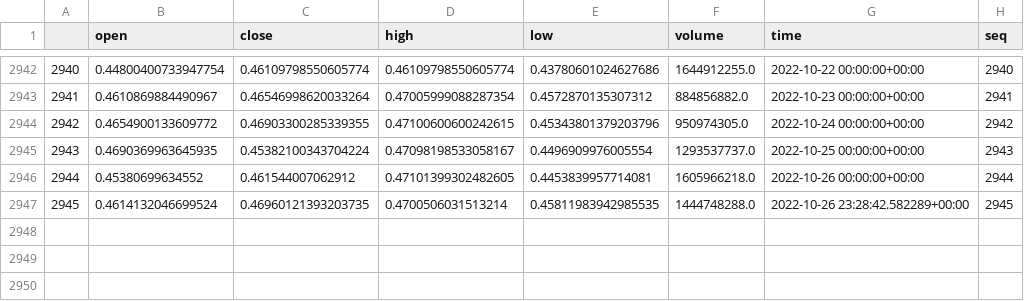
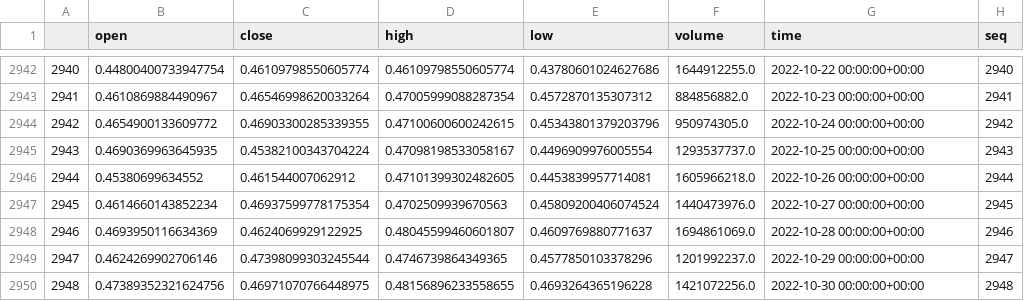
Before and after one commit to amachwe/crypto_ts, a CSV file: data/XRP-USD.csv, drawn as a sheet; only a part is shown, gaps mark what is left out; removed rows and columns are numbered as before the commit, all else as after; the diff names each change by its address in the sheet, - before the commit and + after, or states it on an @@ line.

```diff
--- a/data/XRP-USD.csv
+++ b/data/XRP-USD.csv
-row 2947: 2945 | 0.4614132046699524 | 0.46960121393203735 | 0.4700506031513214 | 0.45811983942985535 | 1444748288.0 | 2022-10-26 23:28:42.582289+00:00 | 2945
+row 2947: 2945 | 0.4614660143852234 | 0.46937599778175354 | 0.4702509939670563 | 0.45809200406074524 | 1440473976.0 | 2022-10-27 00:00:00+00:00 | 2945
+row 2948: 2946 | 0.4693950116634369 | 0.4624069929122925 | 0.48045599460601807 | 0.4609769880771637 | 1694861069.0 | 2022-10-28 00:00:00+00:00 | 2946
+row 2949: 2947 | 0.4624269902706146 | 0.47398099303245544 | 0.4746739864349365 | 0.4577850103378296 | 1201992237.0 | 2022-10-29 00:00:00+00:00 | 2947
+row 2950: 2948 | 0.47389352321624756 | 0.46971070766448975 | 0.48156896233558655 | 0.4693264365196228 | 1421072256.0 | 2022-10-30 00:00:00+00:00 | 2948
```
Also changed, not shown: 2 other files.
